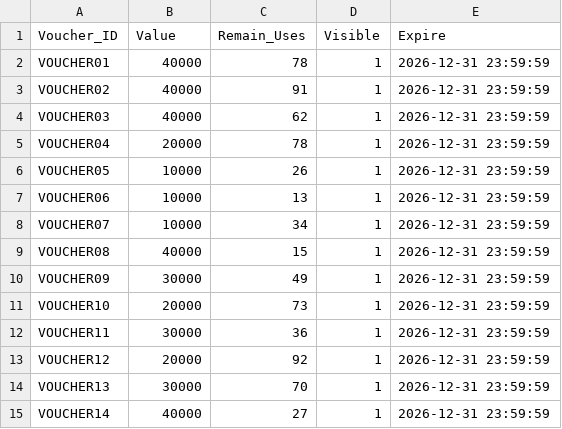
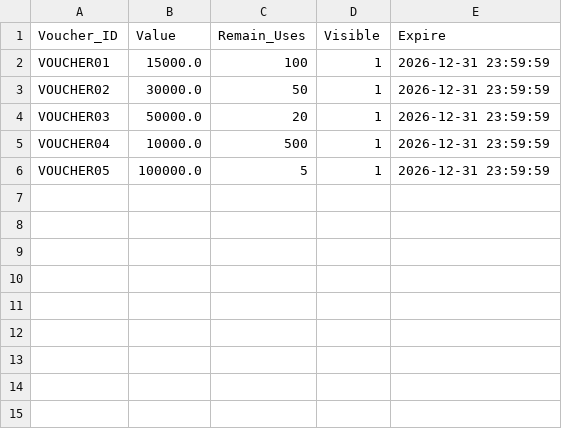
Before and after one commit to CuongEQ/HK252_CO2013_BTL2, a CSV file: seeding/VOUCHER.csv, drawn as a sheet.

```diff
--- a/seeding/VOUCHER.csv
+++ b/seeding/VOUCHER.csv
@@ -1,15 +1,6 @@
 Voucher_ID,Value,Remain_Uses,Visible,Expire
-VOUCHER01,40000,78,1,2026-12-31 23:59:59
-VOUCHER02,40000,91,1,2026-12-31 23:59:59
-VOUCHER03,40000,62,1,2026-12-31 23:59:59
-VOUCHER04,20000,78,1,2026-12-31 23:59:59
-VOUCHER05,10000,26,1,2026-12-31 23:59:59
-VOUCHER06,10000,13,1,2026-12-31 23:59:59
-VOUCHER07,10000,34,1,2026-12-31 23:59:59
-VOUCHER08,40000,15,1,2026-12-31 23:59:59
-VOUCHER09,30000,49,1,2026-12-31 23:59:59
-VOUCHER10,20000,73,1,2026-12-31 23:59:59
-VOUCHER11,30000,36,1,2026-12-31 23:59:59
-VOUCHER12,20000,92,1,2026-12-31 23:59:59
-VOUCHER13,30000,70,1,2026-12-31 23:59:59
-VOUCHER14,40000,27,1,2026-12-31 23:59:59
+VOUCHER01,15000.0,100,1,2026-12-31 23:59:59
+VOUCHER02,30000.0,50,1,2026-12-31 23:59:59
+VOUCHER03,50000.0,20,1,2026-12-31 23:59:59
+VOUCHER04,10000.0,500,1,2026-12-31 23:59:59
+VOUCHER05,100000.0,5,1,2026-12-31 23:59:59
```
Also changed, not shown: seeding/CUSTOMER.csv, seeding/ORDER.csv, 14 other files.
